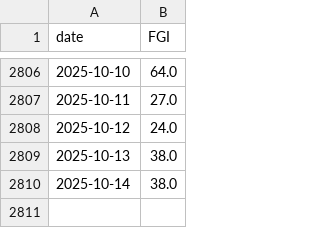
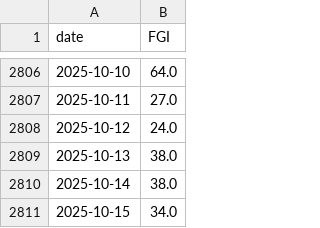
Before and after one commit to Gabrielrr2025/csvexportFGI, a CSV file: fear_greed.csv, drawn as a sheet; only a part is shown, gaps mark what is left out; the diff names each change by its address in the sheet, - before the commit and + after, or states it on an @@ line.

```diff
--- a/fear_greed.csv
+++ b/fear_greed.csv
+row 2811: 2025-10-15 | 34.0
```
